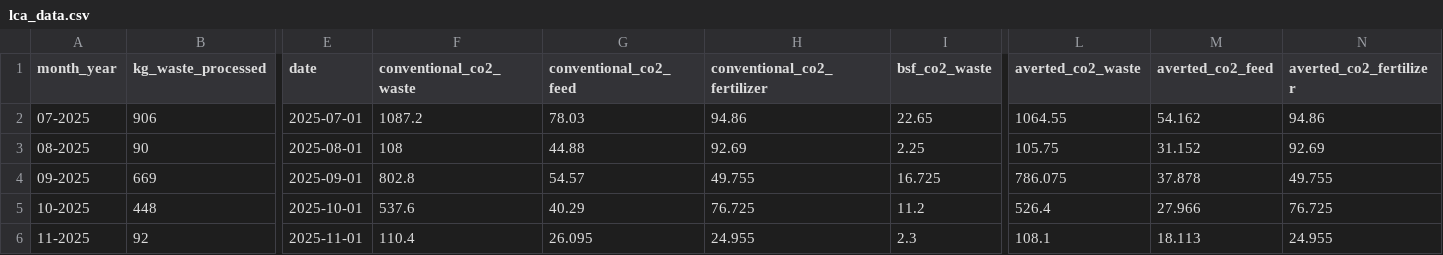
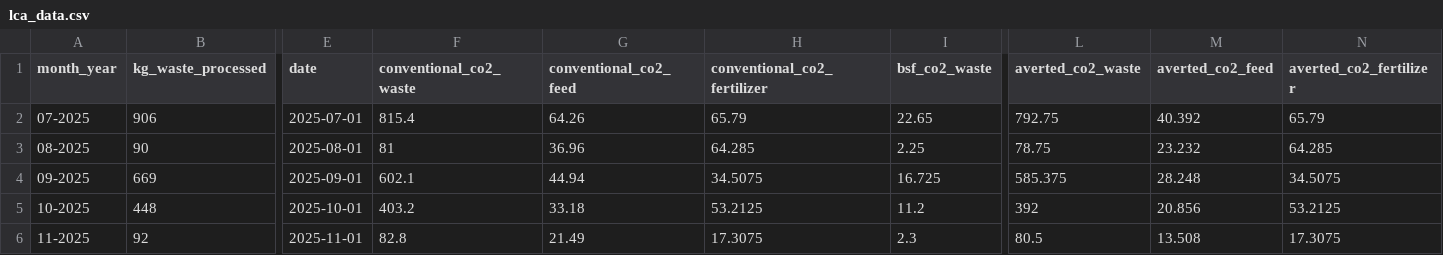
Before and after one commit to tshragai/BSF-LCA-dashboard, a CSV file: outputs/lca_data.csv, drawn as a sheet; only a part is shown, gaps mark what is left out; the diff covers the shown part only; the diff names each change by its address in the sheet, - before the commit and + after, or states it on an @@ line.

```diff
--- a/outputs/lca_data.csv
+++ b/outputs/lca_data.csv
-F2 (conventional_co2_waste): 1087.2
+F2 (conventional_co2_waste): 815.4
-G2 (conventional_co2_feed): 78.03
+G2 (conventional_co2_feed): 64.26
-H2 (conventional_co2_fertilizer): 94.86
+H2 (conventional_co2_fertilizer): 65.79
-L2 (averted_co2_waste): 1064.55
+L2 (averted_co2_waste): 792.75
-M2 (averted_co2_feed): 54.162
+M2 (averted_co2_feed): 40.392
-N2 (averted_co2_fertilizer): 94.86
+N2 (averted_co2_fertilizer): 65.79
-F3 (conventional_co2_waste): 108
+F3 (conventional_co2_waste): 81
-G3 (conventional_co2_feed): 44.88
+G3 (conventional_co2_feed): 36.96
-H3 (conventional_co2_fertilizer): 92.69
+H3 (conventional_co2_fertilizer): 64.285
-L3 (averted_co2_waste): 105.75
+L3 (averted_co2_waste): 78.75
-M3 (averted_co2_feed): 31.152
+M3 (averted_co2_feed): 23.232
-N3 (averted_co2_fertilizer): 92.69
+N3 (averted_co2_fertilizer): 64.285
-F4 (conventional_co2_waste): 802.8
+F4 (conventional_co2_waste): 602.1
-G4 (conventional_co2_feed): 54.57
+G4 (conventional_co2_feed): 44.94
-H4 (conventional_co2_fertilizer): 49.755
+H4 (conventional_co2_fertilizer): 34.5075
-L4 (averted_co2_waste): 786.075
+L4 (averted_co2_waste): 585.375
-M4 (averted_co2_feed): 37.878
+M4 (averted_co2_feed): 28.248
-N4 (averted_co2_fertilizer): 49.755
+N4 (averted_co2_fertilizer): 34.5075
-F5 (conventional_co2_waste): 537.6
+F5 (conventional_co2_waste): 403.2
-G5 (conventional_co2_feed): 40.29
+G5 (conventional_co2_feed): 33.18
-H5 (conventional_co2_fertilizer): 76.725
+H5 (conventional_co2_fertilizer): 53.2125
-L5 (averted_co2_waste): 526.4
+L5 (averted_co2_waste): 392
-M5 (averted_co2_feed): 27.966
+M5 (averted_co2_feed): 20.856
-N5 (averted_co2_fertilizer): 76.725
+N5 (averted_co2_fertilizer): 53.2125
-F6 (conventional_co2_waste): 110.4
+F6 (conventional_co2_waste): 82.8
-G6 (conventional_co2_feed): 26.095
+G6 (conventional_co2_feed): 21.49
-H6 (conventional_co2_fertilizer): 24.955
+H6 (conventional_co2_fertilizer): 17.3075
-L6 (averted_co2_waste): 108.1
+L6 (averted_co2_waste): 80.5
-M6 (averted_co2_feed): 18.113
+M6 (averted_co2_feed): 13.508
-N6 (averted_co2_fertilizer): 24.955
+N6 (averted_co2_fertilizer): 17.3075
```
Also changed, not shown: 30 edited cells elsewhere in this file, 5 other files.
